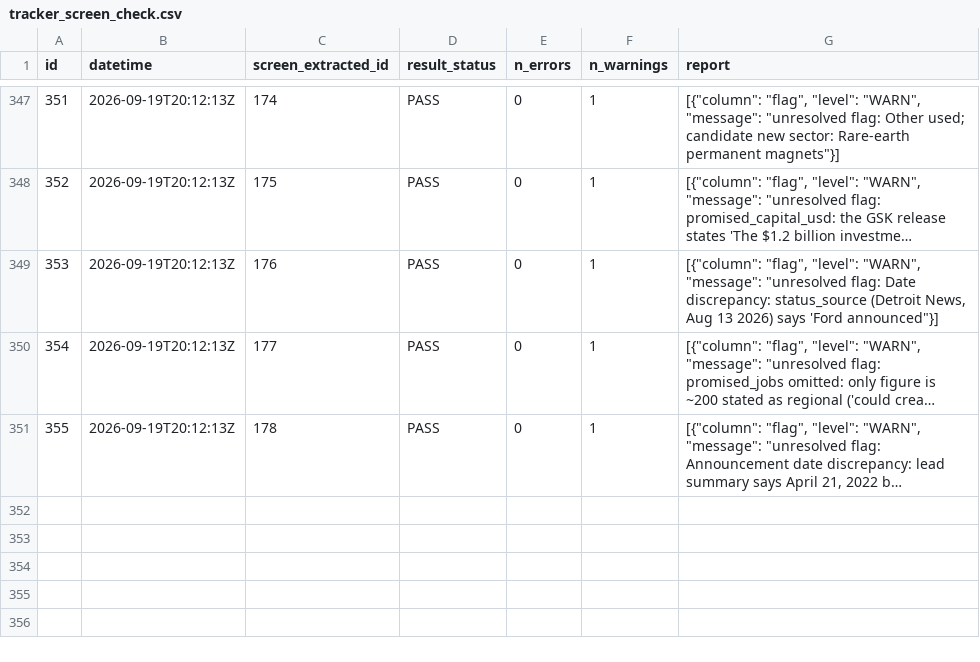
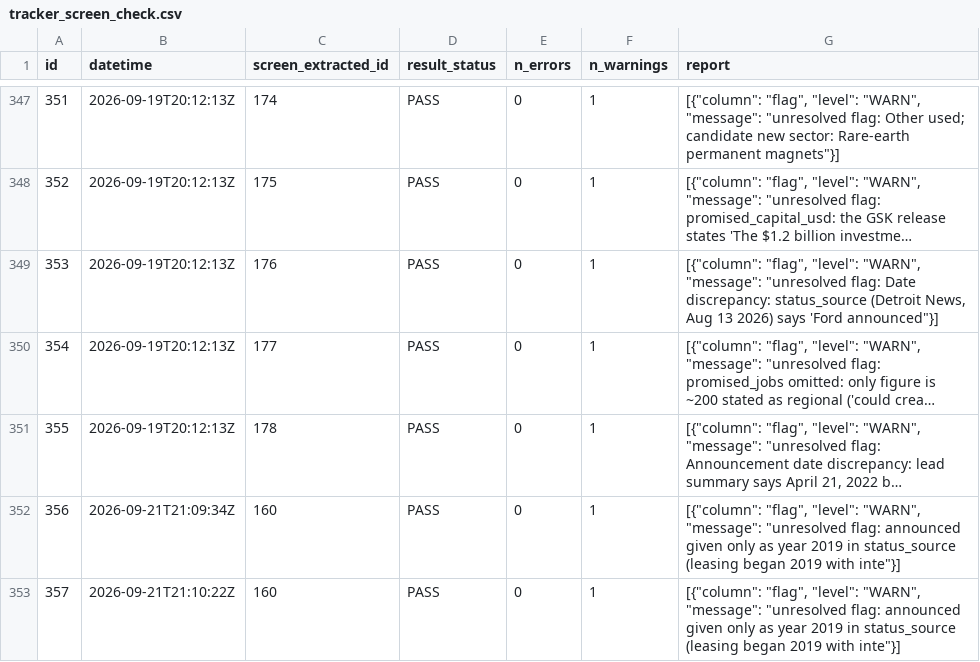
Before and after one commit to industriousaf/promised-vs-produced-tracker, a CSV file: outputs/csv_tables/tracker_screen_check.csv, drawn as a sheet; only a part is shown, gaps mark what is left out; long unchanged cells end in …; the diff names each change by its address in the sheet, - before the commit and + after, or states it on an @@ line.

```diff
--- a/outputs/csv_tables/tracker_screen_check.csv
+++ b/outputs/csv_tables/tracker_screen_check.csv
+row 352: 356 | 2026-09-21T21:09:34Z | 160 | PASS | 0 | 1 | [{"column": "flag", "level": "WARN", "message": "unresolved flag: announced given only as year 2019 in status_source (leasing began 2019 with inte"}]
+row 353: 357 | 2026-09-21T21:10:22Z | 160 | PASS | 0 | 1 | [{"column": "flag", "level": "WARN", "message": "unresolved flag: announced given only as year 2019 in status_source (leasing began 2019 with inte"}]
```
Also changed, not shown: outputs/csv_tables/tracker_screen.csv, outputs/csv_tables/tracker_verify.csv, 1 other file.
